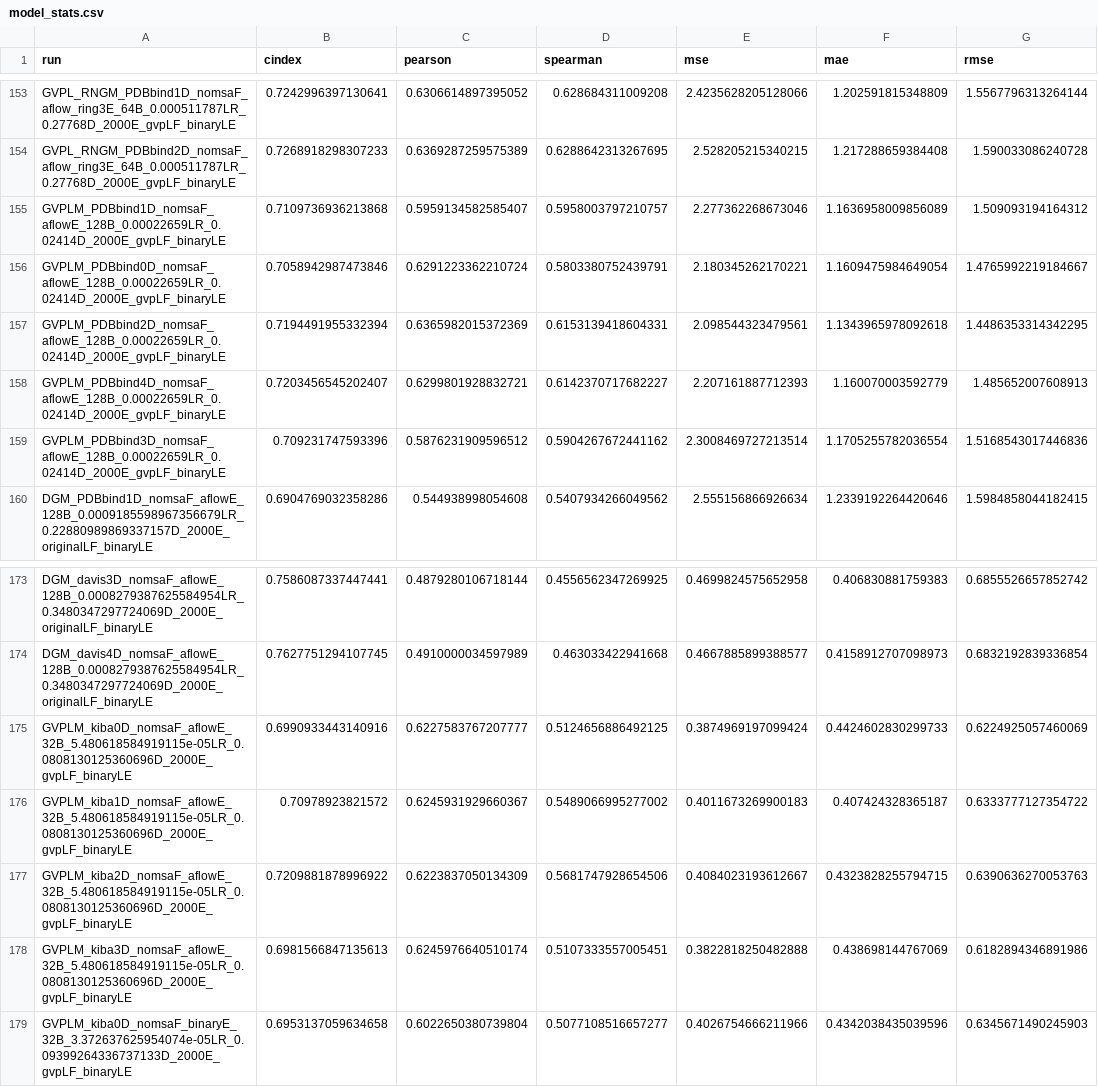
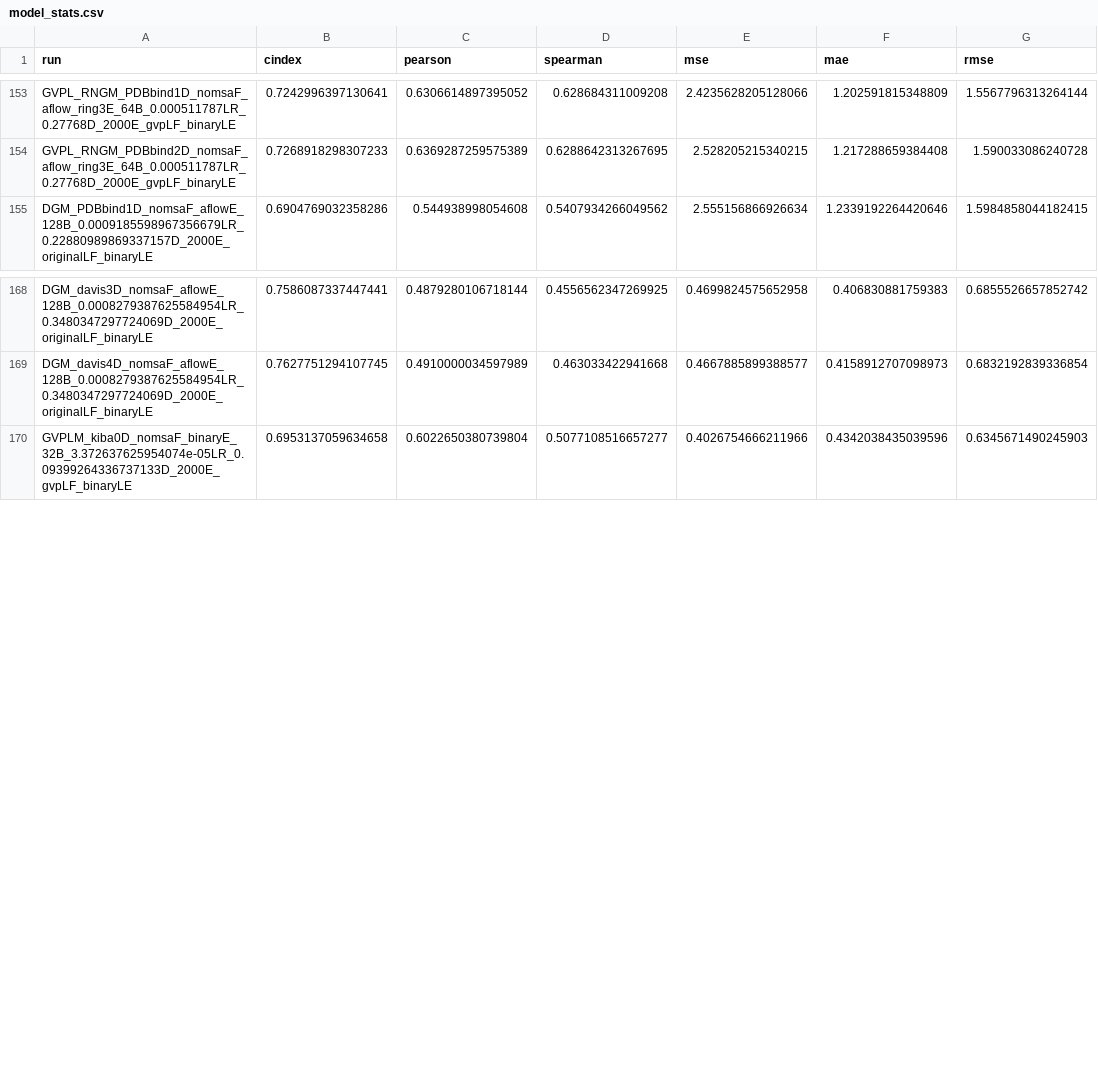
Before and after one commit to jyaacoub/MutDTA, a CSV file: results/model_media/model_stats.csv, drawn as a sheet; only a part is shown, gaps mark what is left out; the diff names each change by its address in the sheet, - before the commit and + after, or states it on an @@ line.

Commit message:
fix(model_stats): remove invalid gvpl_aflow tests due to #116

```diff
--- a/results/model_media/model_stats.csv
+++ b/results/model_media/model_stats.csv
-row 155: GVPLM_PDBbind1D_nomsaF_aflowE_128B_0.00022659LR_0.02414D_2000E_gvpLF_binaryLE | 0.7109736936213868 | 0.5959134582585407 | 0.5958003797210757 | 2.277362268673046 | 1.1636958009856089 | 1.509093194164312
-row 156: GVPLM_PDBbind0D_nomsaF_aflowE_128B_0.00022659LR_0.02414D_2000E_gvpLF_binaryLE | 0.7058942987473846 | 0.6291223362210724 | 0.5803380752439791 | 2.180345262170221 | 1.1609475984649054 | 1.4765992219184667
-row 157: GVPLM_PDBbind2D_nomsaF_aflowE_128B_0.00022659LR_0.02414D_2000E_gvpLF_binaryLE | 0.7194491955332394 | 0.6365982015372369 | 0.6153139418604331 | 2.098544323479561 | 1.1343965978092618 | 1.4486353314342295
-row 158: GVPLM_PDBbind4D_nomsaF_aflowE_128B_0.00022659LR_0.02414D_2000E_gvpLF_binaryLE | 0.7203456545202407 | 0.6299801928832721 | 0.6142370717682227 | 2.207161887712393 | 1.160070003592779 | 1.485652007608913
-row 159: GVPLM_PDBbind3D_nomsaF_aflowE_128B_0.00022659LR_0.02414D_2000E_gvpLF_binaryLE | 0.709231747593396 | 0.5876231909596512 | 0.5904267672441162 | 2.3008469727213514 | 1.1705255782036554 | 1.5168543017446836
-row 175: GVPLM_kiba0D_nomsaF_aflowE_32B_5.480618584919115e-05LR_0.0808130125360696D_2000E_gvpLF_binaryLE | 0.6990933443140916 | 0.6227583767207777 | 0.5124656886492125 | 0.3874969197099424 | 0.4424602830299733 | 0.6224925057460069
-row 176: GVPLM_kiba1D_nomsaF_aflowE_32B_5.480618584919115e-05LR_0.0808130125360696D_2000E_gvpLF_binaryLE | 0.70978923821572 | 0.6245931929660367 | 0.5489066995277002 | 0.4011673269900183 | 0.407424328365187 | 0.6333777127354722
-row 177: GVPLM_kiba2D_nomsaF_aflowE_32B_5.480618584919115e-05LR_0.0808130125360696D_2000E_gvpLF_binaryLE | 0.7209881878996922 | 0.6223837050134309 | 0.5681747928654506 | 0.4084023193612667 | 0.4323828255794715 | 0.6390636270053763
-row 178: GVPLM_kiba3D_nomsaF_aflowE_32B_5.480618584919115e-05LR_0.0808130125360696D_2000E_gvpLF_binaryLE | 0.6981566847135613 | 0.6245976640510174 | 0.5107333557005451 | 0.3822818250482888 | 0.438698144767069 | 0.6182894346891986
```
Also changed, not shown: results/model_media/model_stats_val.csv.
